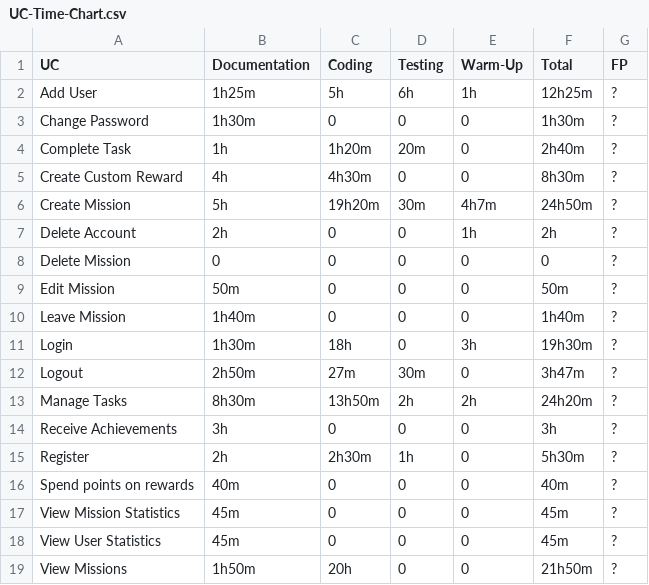
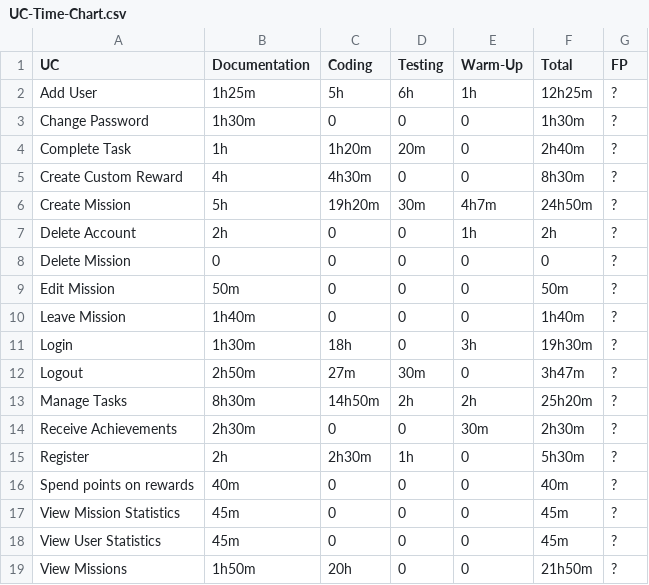
Before and after one commit to Mert-Guenduez/learnityourself, a CSV file: Documentation/UC-Time-Chart.csv, drawn as a sheet.

Commit message:
Update UC-Time-Chart.csv

```diff
--- a/Documentation/UC-Time-Chart.csv
+++ b/Documentation/UC-Time-Chart.csv
@@ -12,4 +12,4 @@ Login,1h30m,18h,0,3h,19h30m,?
 Logout,2h50m,27m,30m,0,3h47m,?
-Manage Tasks,8h30m,13h50m,2h,2h,24h20m,?
-Receive Achievements,3h,0,0,0,3h,?
+Manage Tasks,8h30m,14h50m,2h,2h,25h20m,?
+Receive Achievements,2h30m,0,0,30m,2h30m,?
 Register,2h,2h30m,1h,0,5h30m,?
```
